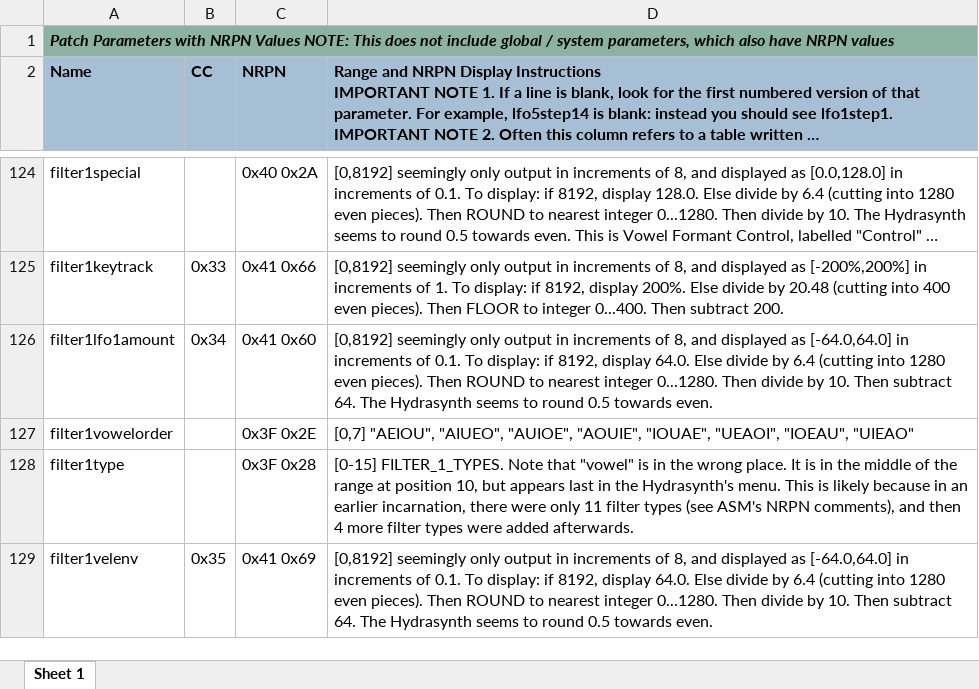
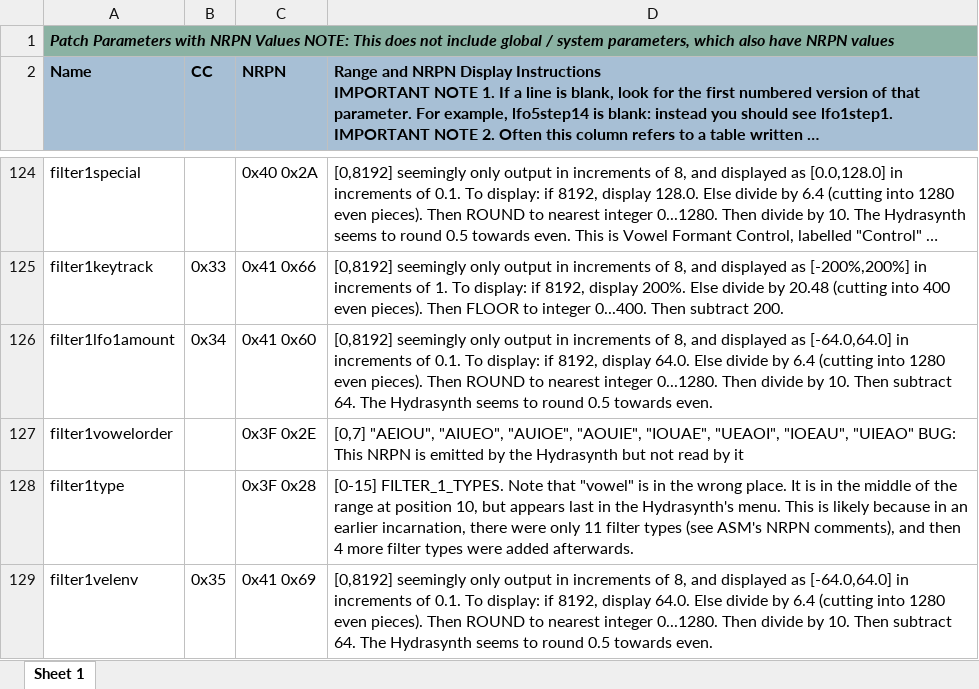
Before and after one commit to eclab/edisyn, an Excel workbook: edisyn/synth/asmhydrasynth/info/nrpn.xlsx, sheet Sheet 1, drawn as a sheet; only a part is shown, gaps mark what is left out; long unchanged cells end in …; values as stored, in another font and other column widths than the file's, no borders; the diff names each change by its address in the sheet, - before the commit and + after, or states it on an @@ line.

```diff
--- a/edisyn/synth/asmhydrasynth/info/nrpn.xlsx (sheet Sheet 1)
+++ b/edisyn/synth/asmhydrasynth/info/nrpn.xlsx (sheet Sheet 1)
-D127: …"IOEAU", "UIEAO"
+D127: …"IOEAU", "UIEAO" BUG: This NRPN is emitted by the Hydrasynth but not read by it
```
Also changed, not shown: 2 other files.
